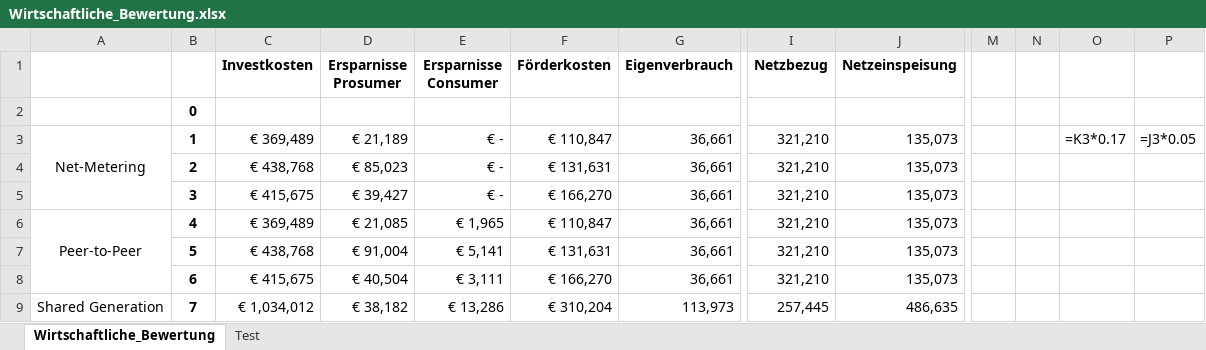
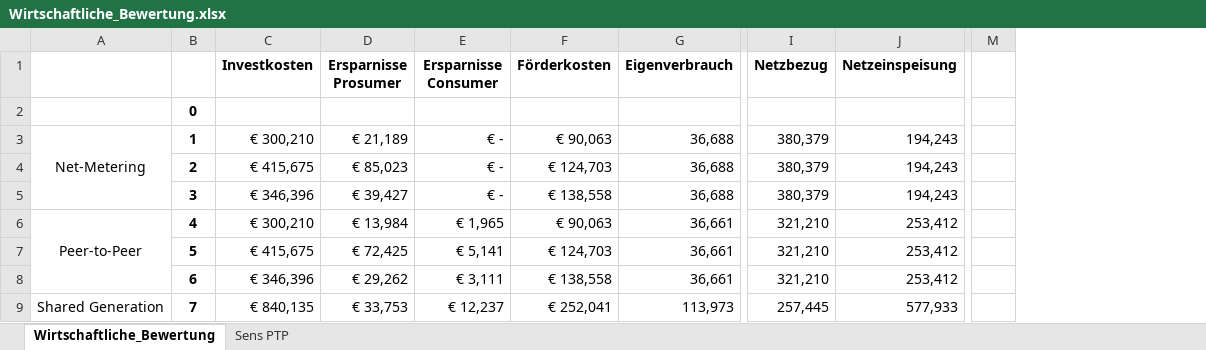
Before and after one commit to marius-coder/ESYS, an Excel workbook: ESYS/Wirtschaftliche_Bewertung.xlsx, sheet Wirtschaftliche_Bewertung, drawn as a sheet; only a part is shown, gaps mark what is left out; values as stored, in another font and other column widths than the file's, no borders; formulas without a stored value are shown as written; removed rows and columns are numbered as before the commit, all else as after; the diff covers the shown part only; the diff names each change by its address in the sheet, - before the commit and + after, or states it on an @@ line.

```diff
--- a/ESYS/Wirtschaftliche_Bewertung.xlsx (sheet Wirtschaftliche_Bewertung)
+++ b/ESYS/Wirtschaftliche_Bewertung.xlsx (sheet Wirtschaftliche_Bewertung)
-sheet tab: Test
+sheet tab: Sens PTP
-column M, empty
-column N, empty
-column O, row 3: =K3*0.17
-column P, row 3: =J3*0.05
+column M, empty
-C3 (Investkosten): € 369,489
+C3 (Investkosten): € 300,210
-F3 (Förderkosten): € 110,847
+F3 (Förderkosten): € 90,063
-G3:G5 (Eigenverbrauch): 36,661
+G3:G5 (Eigenverbrauch): 36,688
-I3:I5 (Netzbezug): 321,210
+I3:I5 (Netzbezug): 380,379
-J3:J5 (Netzeinspeisung): 135,073
+J3:J5 (Netzeinspeisung): 194,243
-C4 (Investkosten): € 438,768
+C4 (Investkosten): € 415,675
-F4 (Förderkosten): € 131,631
+F4 (Förderkosten): € 124,703
-C5 (Investkosten): € 415,675
+C5 (Investkosten): € 346,396
-F5 (Förderkosten): € 166,270
+F5 (Förderkosten): € 138,558
-C6 (Investkosten): € 369,489
+C6 (Investkosten): € 300,210
-D6 (Ersparnisse Prosumer): € 21,085
+D6 (Ersparnisse Prosumer): € 13,984
-F6 (Förderkosten): € 110,847
+F6 (Förderkosten): € 90,063
-J6:J8 (Netzeinspeisung): 135,073
+J6:J8 (Netzeinspeisung): 253,412
-C7 (Investkosten): € 438,768
+C7 (Investkosten): € 415,675
-D7 (Ersparnisse Prosumer): € 91,004
+D7 (Ersparnisse Prosumer): € 72,425
-F7 (Förderkosten): € 131,631
+F7 (Förderkosten): € 124,703
-C8 (Investkosten): € 415,675
+C8 (Investkosten): € 346,396
-D8 (Ersparnisse Prosumer): € 40,504
+D8 (Ersparnisse Prosumer): € 29,262
-F8 (Förderkosten): € 166,270
+F8 (Förderkosten): € 138,558
-C9 (Investkosten): € 1,034,012
+C9 (Investkosten): € 840,135
-D9 (Ersparnisse Prosumer): € 38,182
+D9 (Ersparnisse Prosumer): € 33,753
-E9 (Ersparnisse Consumer): € 13,286
+E9 (Ersparnisse Consumer): € 12,237
-F9 (Förderkosten): € 310,204
+F9 (Förderkosten): € 252,041
-J9 (Netzeinspeisung): 486,635
+J9 (Netzeinspeisung): 577,933
```
Also changed, not shown: 10 added rows and 10 edited cells elsewhere in this sheet, sheet Sens PTP, charts or pictures, 40 other files.
